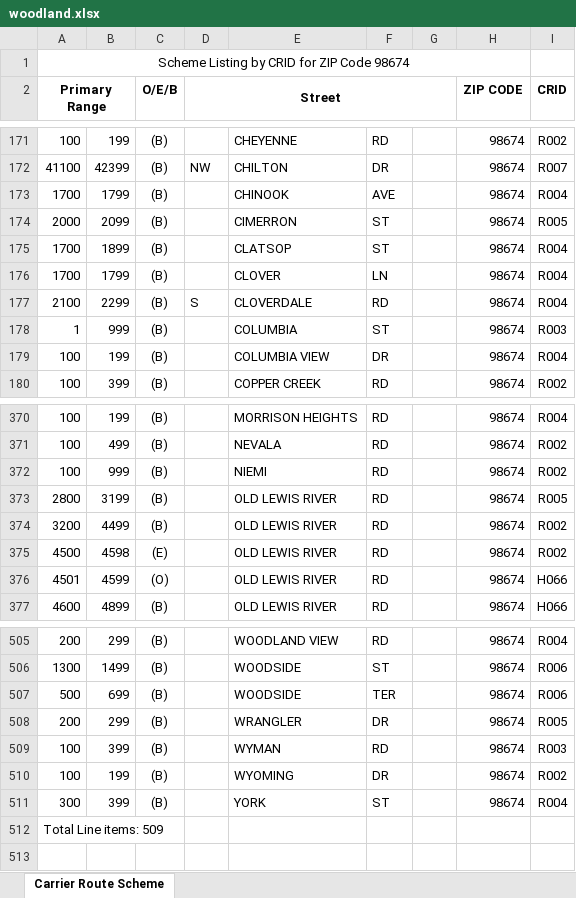
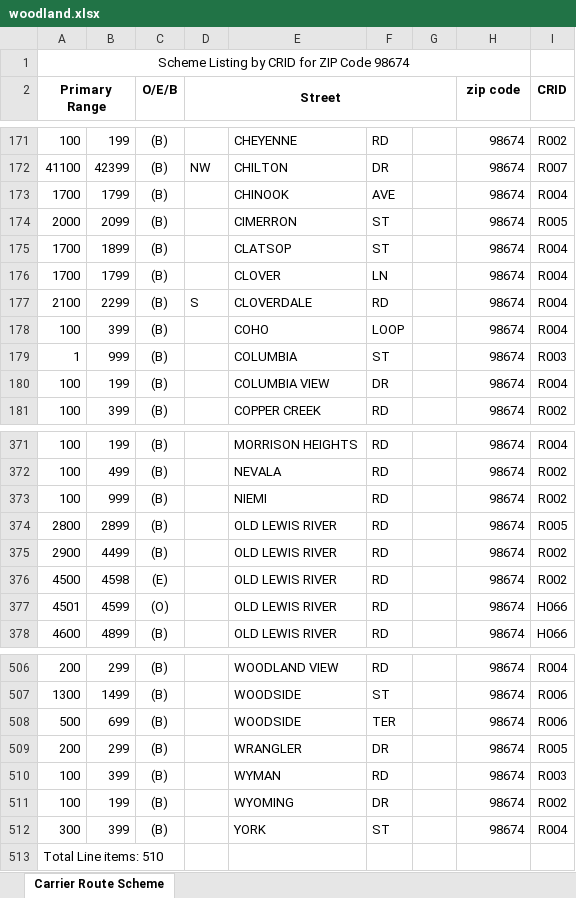
Before and after one commit to bisket74-eng/Route-finder, an Excel workbook: woodland.xlsx, sheet Carrier Route Scheme, drawn as a sheet; only a part is shown, gaps mark what is left out; values as stored, in another font and other column widths than the file's, no borders; charts and pictures not drawn; addresses are those after the commit; the diff names each change by its address in the sheet, - before the commit and + after, or states it on an @@ line.

Commit message:
Add files via upload

```diff
--- a/woodland.xlsx (sheet Carrier Route Scheme)
+++ b/woodland.xlsx (sheet Carrier Route Scheme)
-H2: ZIP CODE
+H2: zip code
+row 178: 100 | 399 | (B) |  | COHO | LOOP |  | 98674 | R004
-B374: 3199
+B374: 2899
-A375 (Primary Range): 3200
+A375 (Primary Range): 2900
-A513 (Primary Range): Total Line items: 509
+A513 (Primary Range): Total Line items: 510
```
Also changed, not shown: charts or pictures.
